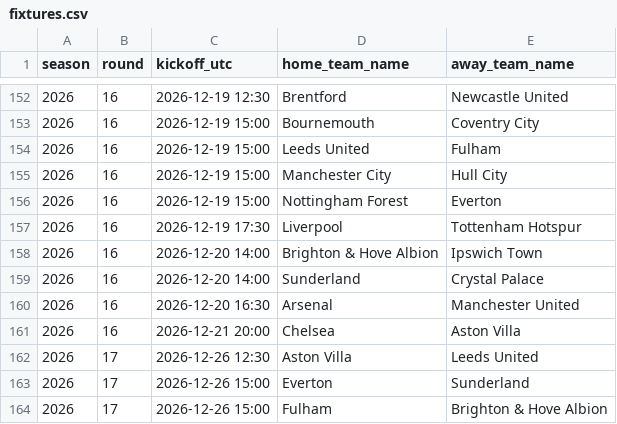
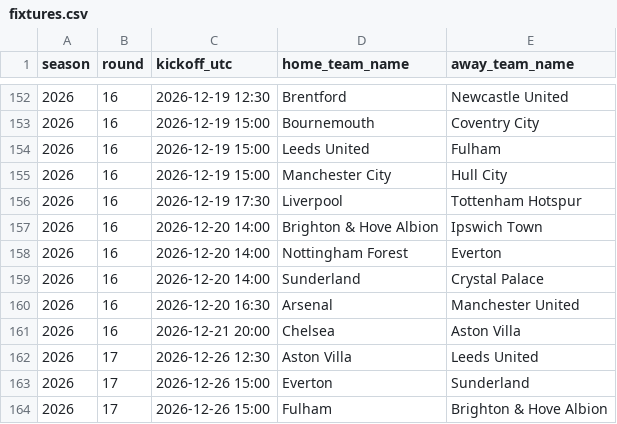
Before and after one commit to hle0110/EPLcast, a CSV file: data/fixtures.csv, drawn as a sheet; only a part is shown, gaps mark what is left out.

```diff
--- a/data/fixtures.csv
+++ b/data/fixtures.csv
@@ -155,5 +155,5 @@ season,round,kickoff_utc,home_team_name,away_team_name
 2026,16,2026-12-19 15:00,Manchester City,Hull City
-2026,16,2026-12-19 15:00,Nottingham Forest,Everton
 2026,16,2026-12-19 17:30,Liverpool,Tottenham Hotspur
 2026,16,2026-12-20 14:00,Brighton & Hove Albion,Ipswich Town
+2026,16,2026-12-20 14:00,Nottingham Forest,Everton
 2026,16,2026-12-20 14:00,Sunderland,Crystal Palace
```
Also changed, not shown: predictions/epl_season_projection.csv, predictions/match_predictions.csv, 31 other files.
